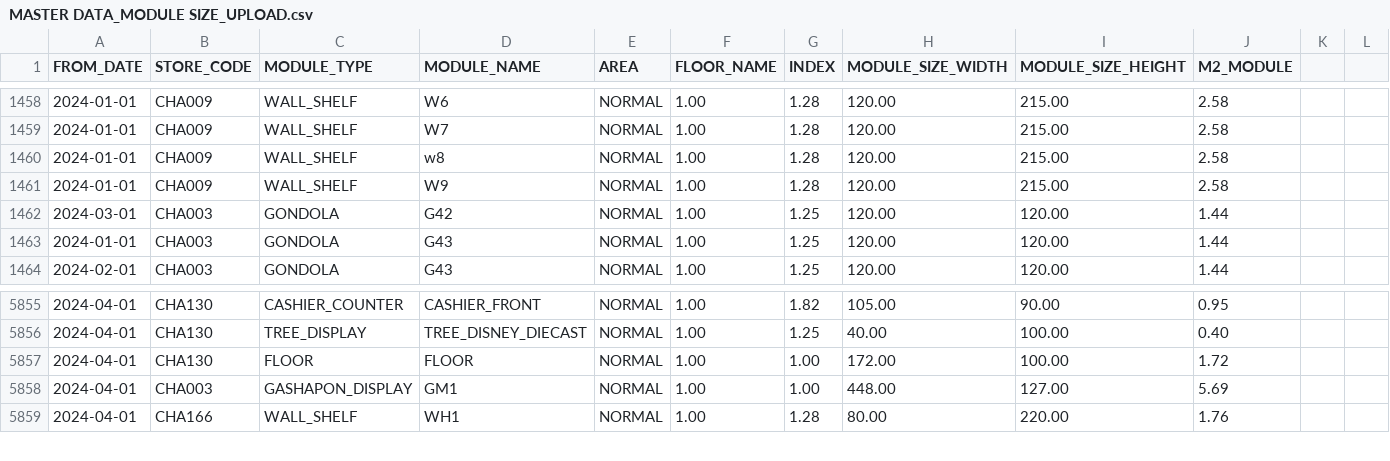
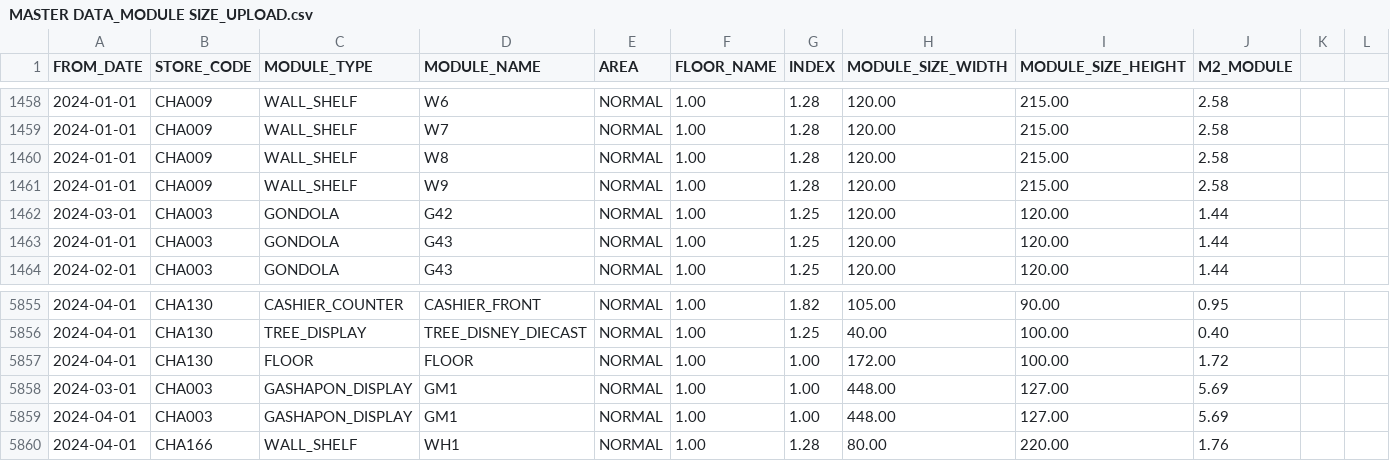
Before and after one commit to VietTinhAnh-JSC/VTA-Store-Layout, a CSV file: Master_Data/MASTER DATA_MODULE SIZE_UPLOAD.csv, drawn as a sheet; only a part is shown, gaps mark what is left out.

Commit message:
Add files via upload

```diff
--- a/Master_Data/MASTER DATA_MODULE SIZE_UPLOAD.csv
+++ b/Master_Data/MASTER DATA_MODULE SIZE_UPLOAD.csv
@@ -1459,3 +1459,3 @@ FROM_DATE,STORE_CODE,MODULE_TYPE,MODULE_NAME,AREA,FLOOR_NAME,INDEX,MODULE_SIZE_W
 2024-01-01,CHA009,WALL_SHELF,W7,NORMAL,1.00,1.28,120.00,215.00,2.58,,
-2024-01-01,CHA009,WALL_SHELF,w8,NORMAL,1.00,1.28,120.00,215.00,2.58,,
+2024-01-01,CHA009,WALL_SHELF,W8,NORMAL,1.00,1.28,120.00,215.00,2.58,,
 2024-01-01,CHA009,WALL_SHELF,W9,NORMAL,1.00,1.28,120.00,215.00,2.58,,
@@ -5857,2 +5857,3 @@ FROM_DATE,STORE_CODE,MODULE_TYPE,MODULE_NAME,AREA,FLOOR_NAME,INDEX,MODULE_SIZE_W
 2024-04-01,CHA130,FLOOR,FLOOR,NORMAL,1.00,1.00,172.00,100.00,1.72,,
+2024-03-01,CHA003,GASHAPON_DISPLAY,GM1,NORMAL,1.00,1.00,448.00,127.00,5.69,,
 2024-04-01,CHA003,GASHAPON_DISPLAY,GM1,NORMAL,1.00,1.00,448.00,127.00,5.69,,
```
